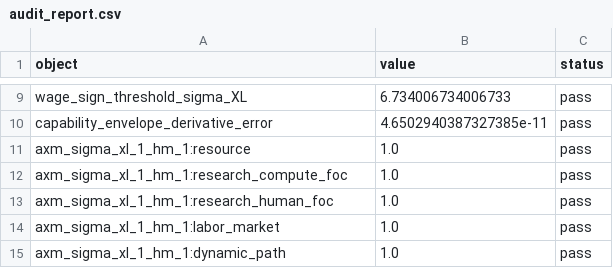
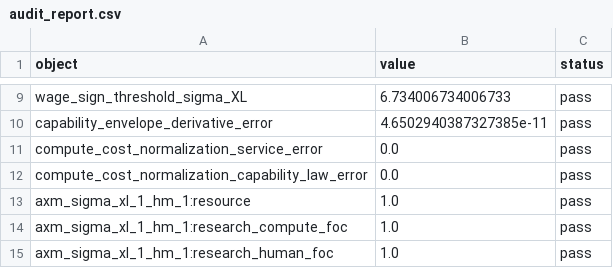
Before and after one commit to oliverpardo1979/AI-Future-Paper, a CSV file: numerical_axm/audit_report.csv, drawn as a sheet; only a part is shown, gaps mark what is left out; the shorter side is filled out with more unchanged rows.

Commit message:
Normalize common compute cost

```diff
--- a/numerical_axm/audit_report.csv
+++ b/numerical_axm/audit_report.csv
@@ -10,2 +10,4 @@ wage_sign_threshold_sigma_XL,6.734006734006733,pass
 capability_envelope_derivative_error,4.6502940387327385e-11,pass
+compute_cost_normalization_service_error,0.0,pass
+compute_cost_normalization_capability_law_error,0.0,pass
 axm_sigma_xl_1_hm_1:resource,1.0,pass
```
Also changed, not shown: 9 other files.
